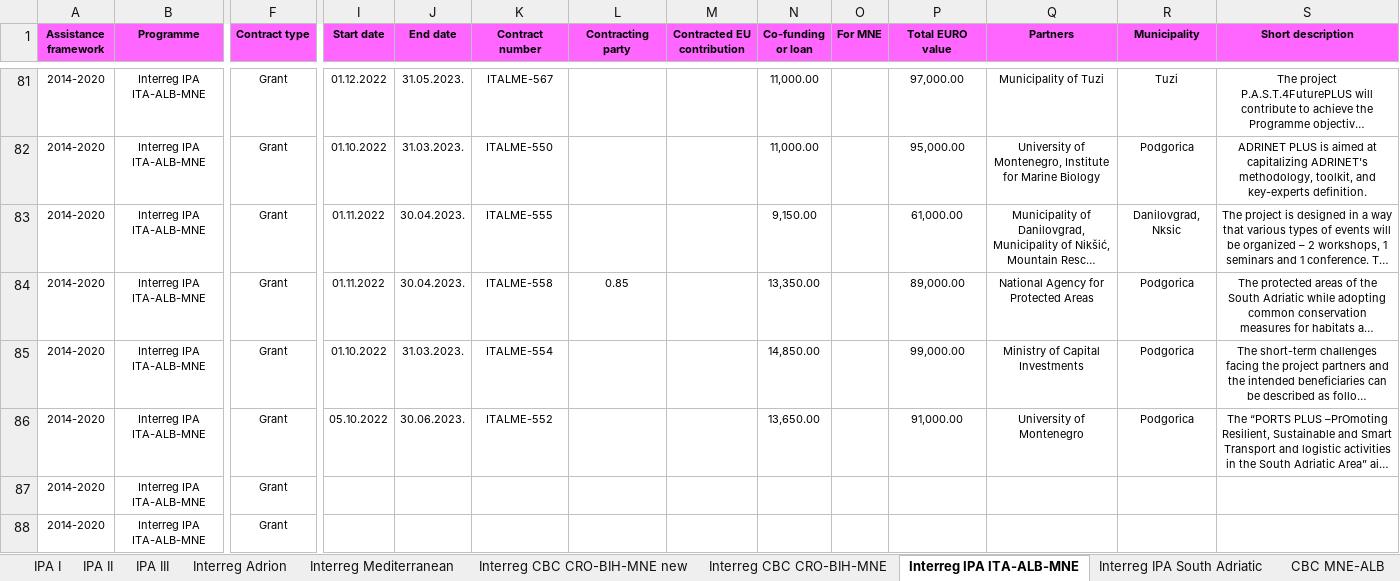
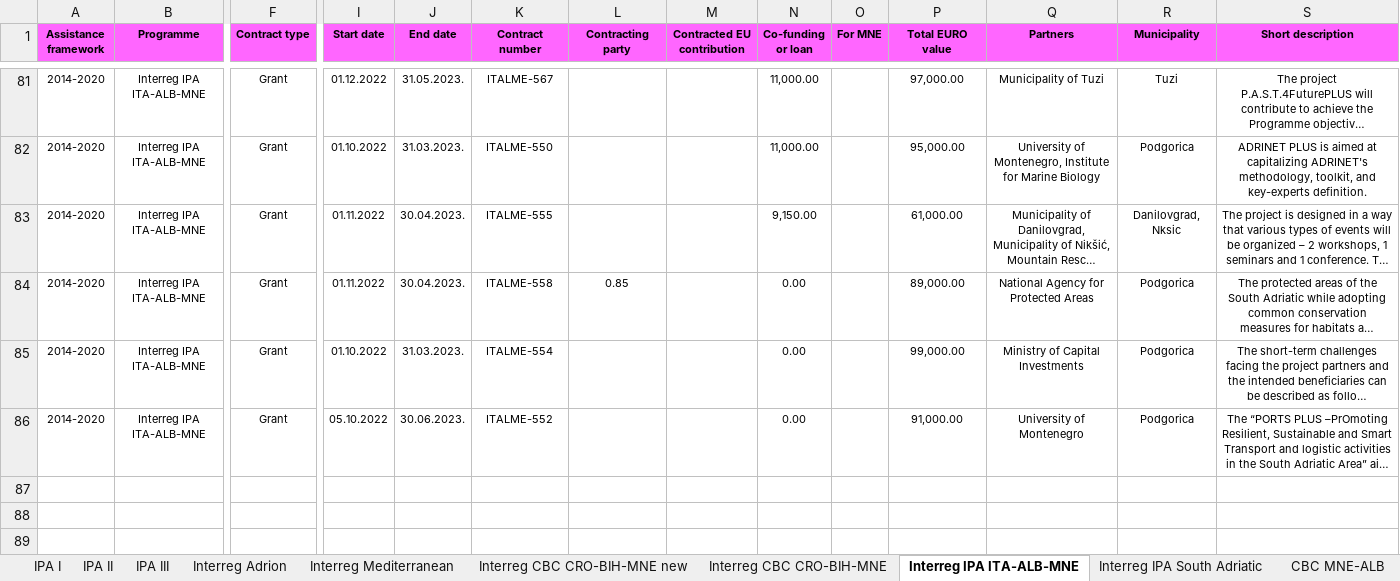
Before and after one commit to Makogai/eu-delegation-app, an Excel workbook: database/seeders/baza.xlsx, sheet Interreg IPA ITA-ALB-MNE, drawn as a sheet; only a part is shown, gaps mark what is left out; long unchanged cells end in …; values as stored, in another font and other column widths than the file's, no borders; rows hold the shown columns only; the diff names each change by its address in the sheet, - before the commit and + after, or states it on an @@ line.

```diff
--- a/database/seeders/baza.xlsx (sheet Interreg IPA ITA-ALB-MNE)
+++ b/database/seeders/baza.xlsx (sheet Interreg IPA ITA-ALB-MNE)
-N84 (Co-funding or loan): 13,350.00
+N84 (Co-funding or loan): 0.00
-N85 (Co-funding or loan): 14,850.00
+N85 (Co-funding or loan): 0.00
-N86 (Co-funding or loan): 13,650.00
+N86 (Co-funding or loan): 0.00
-row 87: 2014-2020 | Interreg IPA ITA-ALB-MNE | Grant
-row 88: 2014-2020 | Interreg IPA ITA-ALB-MNE | Grant
```
Also changed, not shown: sheet Interreg Mediterranean, sheet Interreg CBC CRO-BIH-MNE new, sheet Interreg Adrion, 31 other files.
